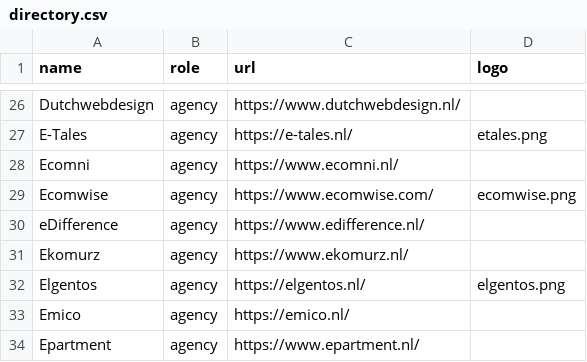
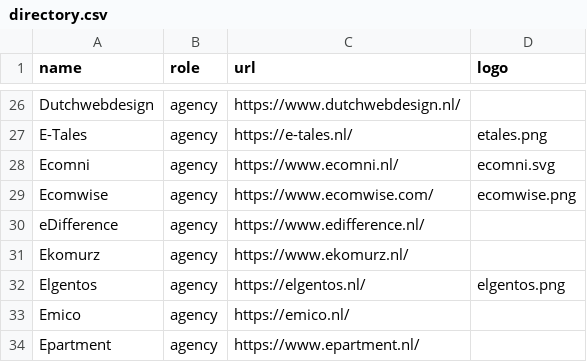
Before and after one commit to mage-os-nl/mage-os.nl, a CSV file: content/data/directory.csv, drawn as a sheet; only a part is shown, gaps mark what is left out.

Commit message:
Add Ecomni logo

```diff
--- a/content/data/directory.csv
+++ b/content/data/directory.csv
@@ -27,3 +27,3 @@
 "E-Tales", "agency", "https://e-tales.nl/", "etales.png"
-"Ecomni", "agency", "https://www.ecomni.nl/", ""
+"Ecomni", "agency", "https://www.ecomni.nl/", "ecomni.svg"
 "Ecomwise", "agency", "https://www.ecomwise.com/", "ecomwise.png"
```
Also changed, not shown: 1 other file.
